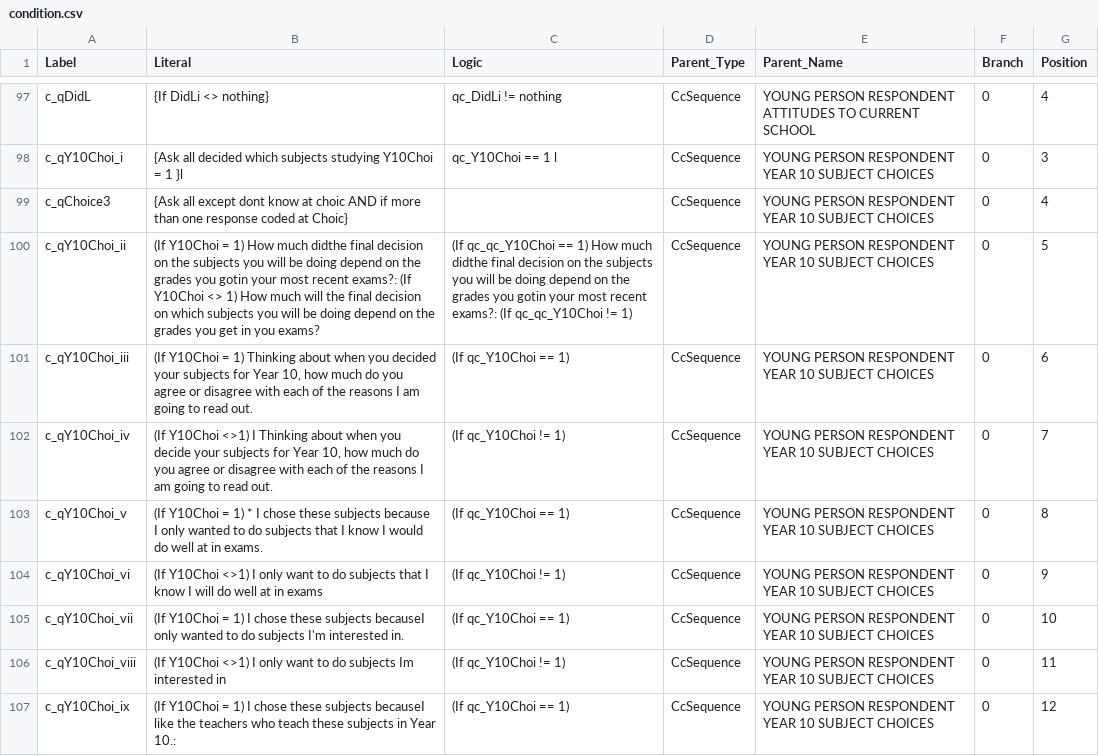
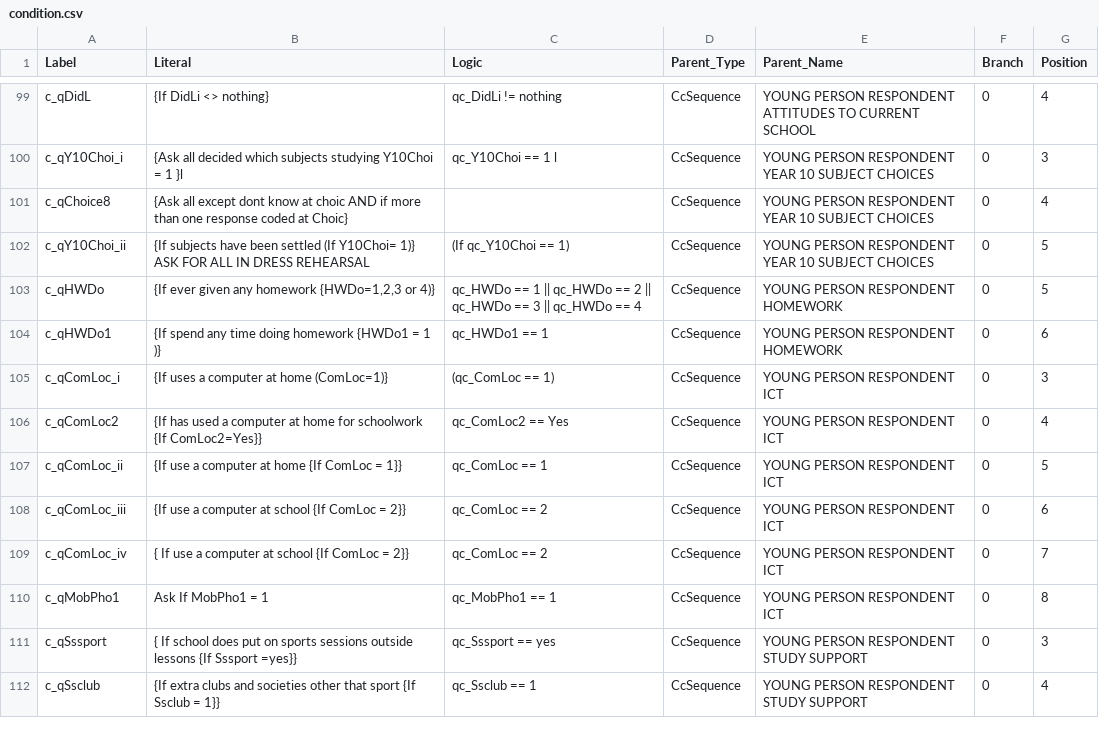
Before and after one commit to beckyoldroyd/archivist_insert_workaround_clone, a CSV file: archivist_tables/condition.csv, drawn as a sheet; only a part is shown, gaps mark what is left out; the shorter side is filled out with more unchanged rows; the diff covers the shown part only.

```diff
--- a/archivist_tables/condition.csv
+++ b/archivist_tables/condition.csv
@@ -98,10 +100,3 @@ c_qDidL;{If DidLi <> nothing};qc_DidLi  !=  nothing;CcSequence;YOUNG PERSON RESP
 c_qY10Choi_i;{Ask all decided which subjects studying Y10Choi = 1 }l;qc_Y10Choi  ==  1 l;CcSequence;YOUNG PERSON RESPONDENT YEAR 10 SUBJECT CHOICES;0;3
-c_qChoice3;{Ask all except dont know at choic AND if more than one response coded at Choic};;CcSequence;YOUNG PERSON RESPONDENT YEAR 10 SUBJECT CHOICES;0;4
-c_qY10Choi_ii;(If Y10Choi = 1) How much didthe final decision on the subjects you will be doing depend on the grades you gotin your most recent exams?: (If Y10Choi <> 1) How much will the final decision on which subjects you will be doing depend on the grades you get in you exams?;(If qc_qc_Y10Choi  ==  1) How much didthe final decision on the subjects you will be doing depend on the grades you gotin your most recent exams?: (If qc_qc_Y10Choi  !=  1);CcSequence;YOUNG PERSON RESPONDENT YEAR 10 SUBJECT CHOICES;0;5
-c_qY10Choi_iii;(If Y10Choi = 1) Thinking about when you decided your subjects for Year 10, how much do you agree or disagree with each of the reasons I am going to read out.;(If qc_Y10Choi  ==  1);CcSequence;YOUNG PERSON RESPONDENT YEAR 10 SUBJECT CHOICES;0;6
-c_qY10Choi_iv;(If Y10Choi <>1) I Thinking about when you decide your subjects for Year 10, how much do you agree or disagree with each of the reasons I am going to read out.;(If qc_Y10Choi  != 1);CcSequence;YOUNG PERSON RESPONDENT YEAR 10 SUBJECT CHOICES;0;7
-c_qY10Choi_v;(If Y10Choi = 1) * I chose these subjects because I only wanted to do subjects that I know I would do well at in exams.;(If qc_Y10Choi  ==  1);CcSequence;YOUNG PERSON RESPONDENT YEAR 10 SUBJECT CHOICES;0;8
-c_qY10Choi_vi;(If Y10Choi <>1) I only want to do subjects that I know I will do well at in exams;(If qc_Y10Choi  != 1);CcSequence;YOUNG PERSON RESPONDENT YEAR 10 SUBJECT CHOICES;0;9
-c_qY10Choi_vii;(If Y10Choi = 1) I chose these subjects becauseI only wanted to do subjects I'm interested in.;(If qc_Y10Choi  ==  1);CcSequence;YOUNG PERSON RESPONDENT YEAR 10 SUBJECT CHOICES;0;10
-c_qY10Choi_viii;(If Y10Choi <>1) I only want to do subjects Im interested in;(If qc_Y10Choi  != 1);CcSequence;YOUNG PERSON RESPONDENT YEAR 10 SUBJECT CHOICES;0;11
-c_qY10Choi_ix;(If Y10Choi = 1) I chose these subjects becauseI like the teachers who teach these subjects in Year 10.:;(If qc_Y10Choi  ==  1);CcSequence;YOUNG PERSON RESPONDENT YEAR 10 SUBJECT CHOICES;0;12
+c_qChoice8;{Ask all except dont know at choic AND if more than one response coded at Choic};;CcSequence;YOUNG PERSON RESPONDENT YEAR 10 SUBJECT CHOICES;0;4
+c_qY10Choi_ii;{If subjects have been settled (If Y10Choi= 1)} ASK FOR ALL IN DRESS REHEARSAL;(If qc_Y10Choi ==  1);CcSequence;YOUNG PERSON RESPONDENT YEAR 10 SUBJECT CHOICES;0;5
```
Also changed, not shown: 3 added rows, 10 removed rows and 11 edited cells elsewhere in this file, archivist_tables/codelist.csv, archivist_tables/loop.csv, 1 other file.
